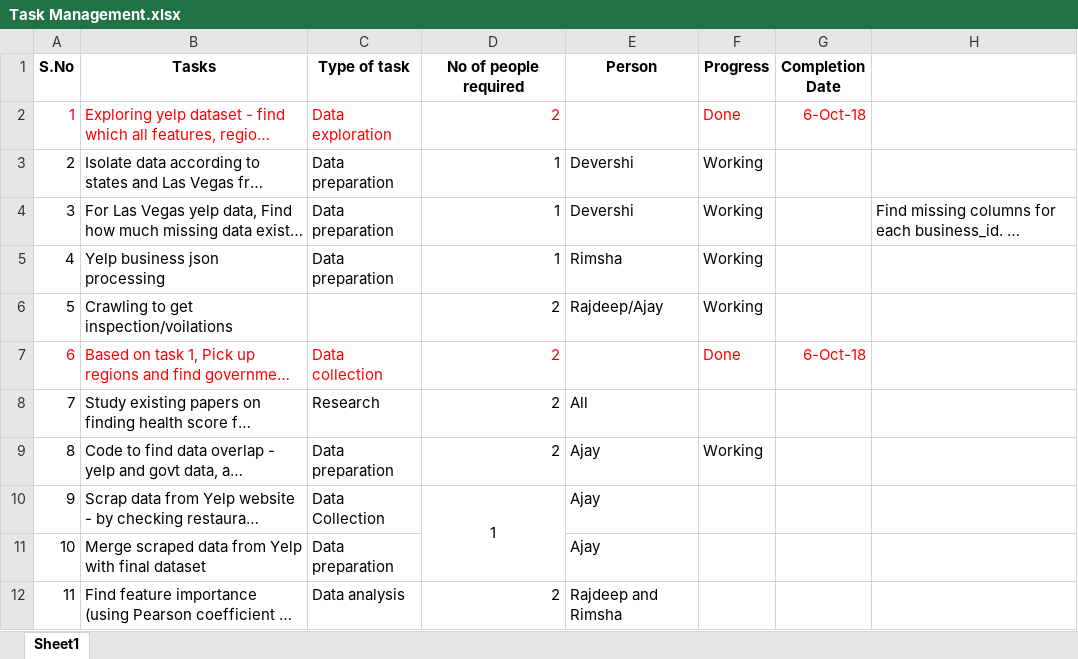
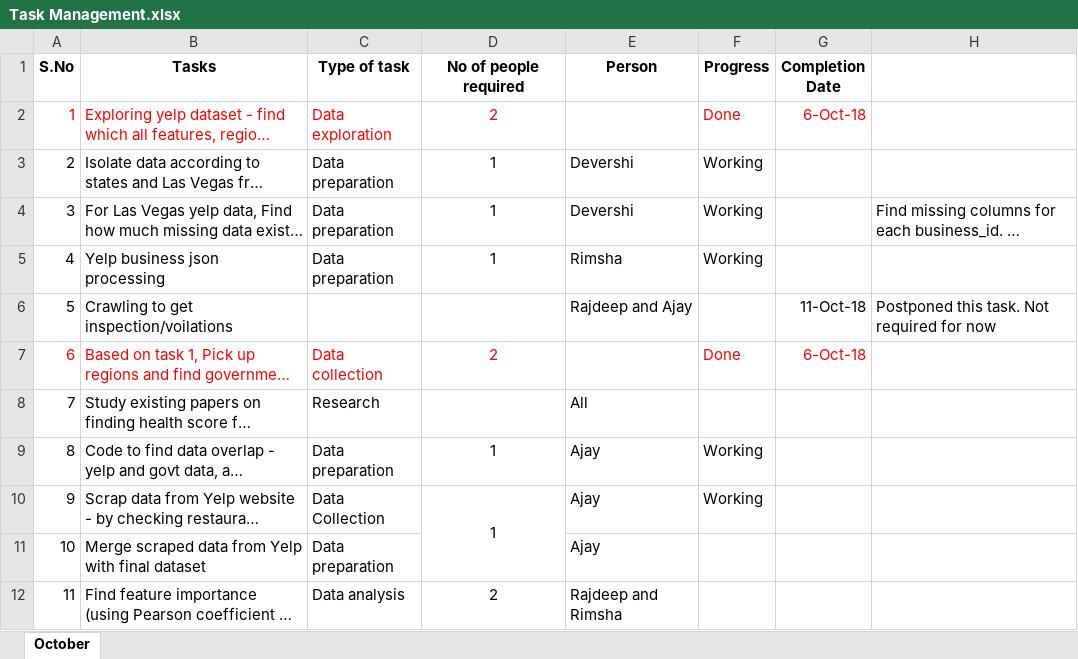
Before and after one commit to ajayan-nitkkr/INF553-YelpProject, an Excel workbook: Overview_and_Updates/Task Management.xlsx, sheet October, drawn as a sheet; only a part is shown; long unchanged cells end in …; values as stored, in another font and other column widths than the file's, no borders; the diff covers the shown part only; the diff names each change by its address in the sheet, - before the commit and + after, or states it on an @@ line.

Commit message:
Updated task list with new tasks for data analysis and ML

```diff
--- a/Overview_and_Updates/Task Management.xlsx (sheet October)
+++ b/Overview_and_Updates/Task Management.xlsx (sheet October)
-sheet tab: Sheet1
+sheet tab: October
-D2:D5 alignment: right
+D2:D5 alignment: center
-D6 (No of people required): 2
+D6 (No of people required): (empty)
-E6 (Person): Rajdeep/Ajay
+E6 (Person): Rajdeep and Ajay
-F6 (Progress): Working
+F6 (Progress): (empty)
-G6 (Completion Date): (empty)
+G6 (Completion Date): 11-Oct-18
-H6: (empty)
+H6: Postponed this task. Not required for now
-D7 alignment: right
+D7 alignment: center
-D8 (No of people required): 2
+D8 (No of people required): (empty)
-D9 (No of people required): 2
+D9 (No of people required): 1
-D9 alignment: right
+D9 alignment: center
-F10 (Progress): (empty)
+F10 (Progress): Working
-D12 alignment: right
+D12 alignment: center
```
Also changed, not shown: 6 added rows, 7 edited cells and cell formats elsewhere in this sheet.
